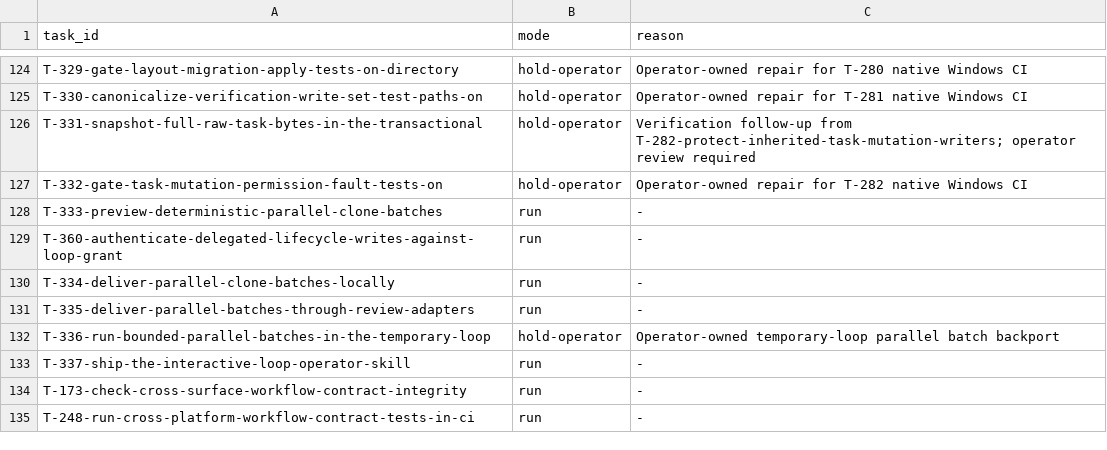
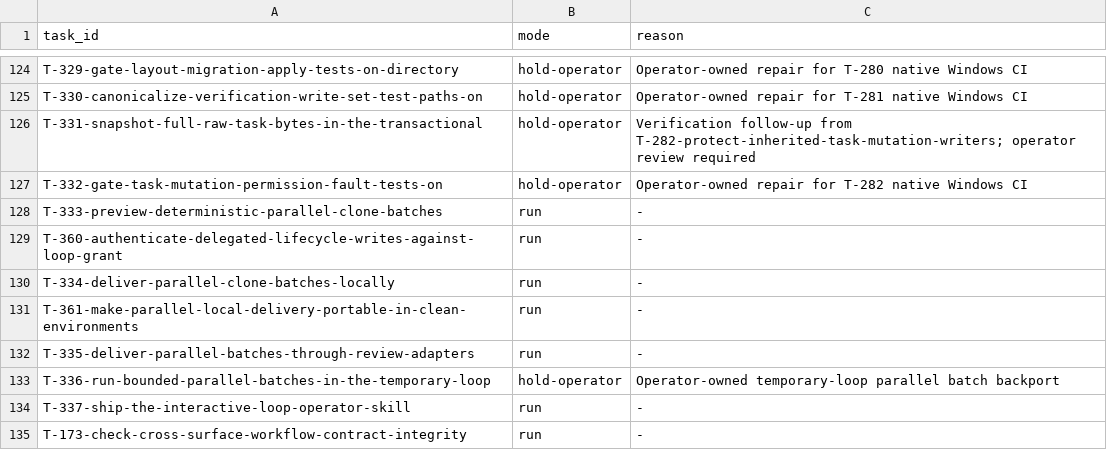
Before and after one commit to tessariq/taskrail, a TSV file: scripts/autonomous-loop/queue.tsv, drawn as a sheet; only a part is shown, gaps mark what is left out; the shorter side is filled out with more unchanged rows; the diff names each change by its address in the sheet, - before the commit and + after, or states it on an @@ line.

Commit message:
docs: add parallel portability prerequisite
Record the cross-platform failures exposed by T-334 as a bounded
repair task. Hold review-adapter delivery behind that task so the
chain resumes only after local parallel delivery passes the complete
CI matrix.

```diff
--- a/scripts/autonomous-loop/queue.tsv
+++ b/scripts/autonomous-loop/queue.tsv
+row 131: T-361-make-parallel-local-delivery-portable-in-clean-environments | run | -
```
Also changed, not shown: 3 other files.
